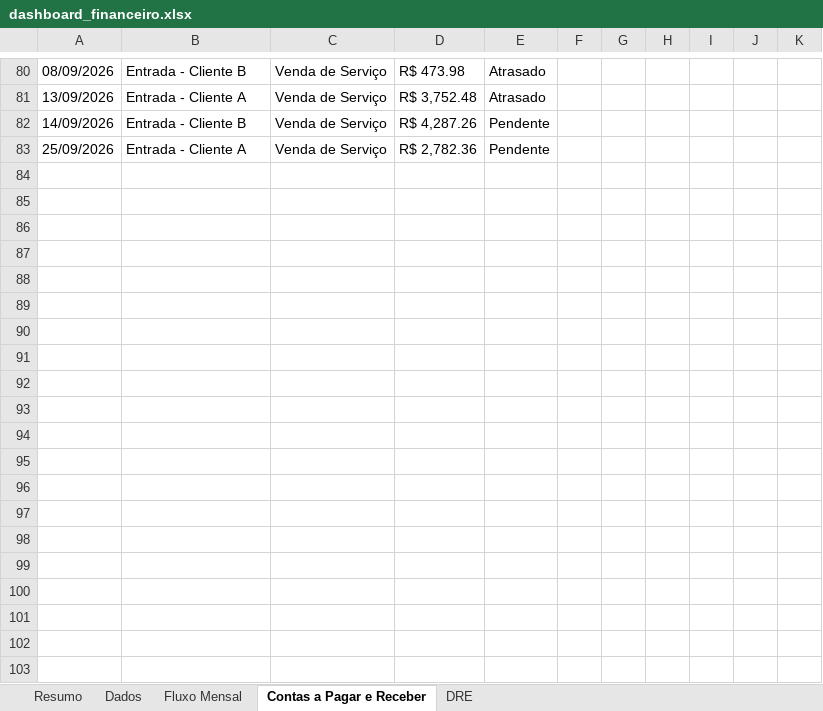
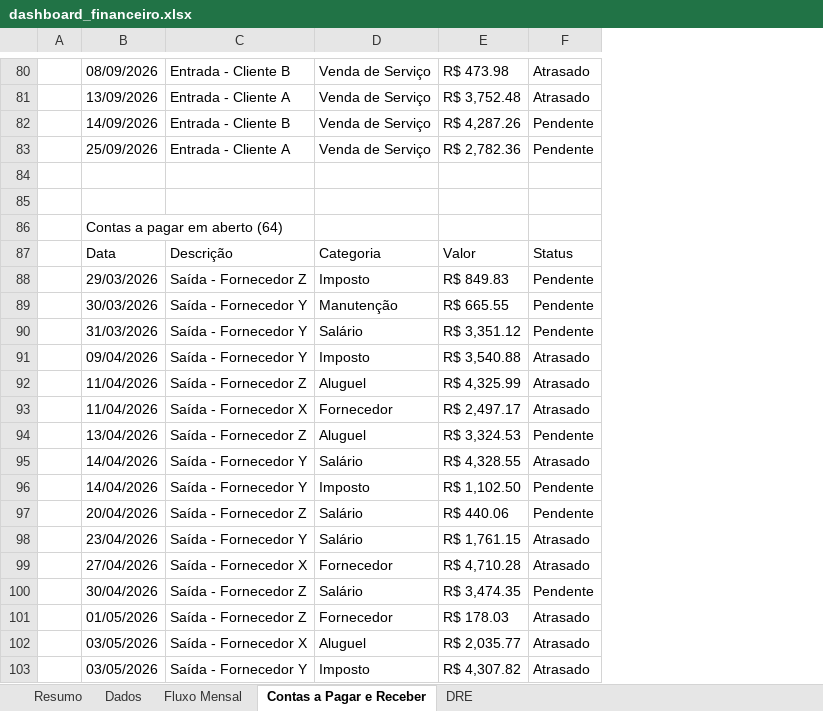
Before and after one commit to jvtdemiranda/dashboard-financeiro-PME, an Excel workbook: dashboard/dashboard_financeiro.xlsx, sheet Contas a Pagar e Receber, drawn as a sheet; only a part is shown, gaps mark what is left out; values as stored, in another font and other column widths than the file's, no cell formats; conditional formats and table styles not drawn; removed rows and columns are numbered as before the commit, all else as after; the diff covers the shown part only; the diff names each change by its address in the sheet, - before the commit and + after, or states it on an @@ line.

```diff
--- a/dashboard/dashboard_financeiro.xlsx (sheet Contas a Pagar e Receber)
+++ b/dashboard/dashboard_financeiro.xlsx (sheet Contas a Pagar e Receber)
+column A, empty
-column F, empty
-column G, empty
-column H, empty
-column I, empty
-column J, empty
-column K, empty
+row 84: (empty)
+row 85: (empty)
+row 86:  | Contas a pagar em aberto (64)
+row 87:  | Data | Descrição | Categoria | Valor | Status
+row 88:  | 29/03/2026 | Saída - Fornecedor Z | Imposto | R$ 849.83 | Pendente
+row 89:  | 30/03/2026 | Saída - Fornecedor Y | Manutenção | R$ 665.55 | Pendente
+row 90:  | 31/03/2026 | Saída - Fornecedor Y | Salário | R$ 3,351.12 | Pendente
+row 91:  | 09/04/2026 | Saída - Fornecedor Y | Imposto | R$ 3,540.88 | Atrasado
+row 92:  | 11/04/2026 | Saída - Fornecedor Z | Aluguel | R$ 4,325.99 | Atrasado
+row 93:  | 11/04/2026 | Saída - Fornecedor X | Fornecedor | R$ 2,497.17 | Atrasado
+row 94:  | 13/04/2026 | Saída - Fornecedor Z | Aluguel | R$ 3,324.53 | Pendente
+row 95:  | 14/04/2026 | Saída - Fornecedor Y | Salário | R$ 4,328.55 | Atrasado
+row 96:  | 14/04/2026 | Saída - Fornecedor Y | Imposto | R$ 1,102.50 | Pendente
+row 97:  | 20/04/2026 | Saída - Fornecedor Z | Salário | R$ 440.06 | Pendente
+row 98:  | 23/04/2026 | Saída - Fornecedor Y | Salário | R$ 1,761.15 | Atrasado
+row 99:  | 27/04/2026 | Saída - Fornecedor X | Fornecedor | R$ 4,710.28 | Atrasado
+row 100:  | 30/04/2026 | Saída - Fornecedor Z | Salário | R$ 3,474.35 | Pendente
+row 101:  | 01/05/2026 | Saída - Fornecedor Z | Fornecedor | R$ 178.03 | Atrasado
+row 102:  | 03/05/2026 | Saída - Fornecedor X | Aluguel | R$ 2,035.77 | Atrasado
+row 103:  | 03/05/2026 | Saída - Fornecedor Y | Imposto | R$ 4,307.82 | Atrasado
```
Also changed, not shown: 52 added rows, 4 removed rows, 3 edited cells and merged cells elsewhere in this sheet, sheet Resumo, sheet Fluxo Mensal, sheet DRE, sheet Dados, cell formats, formulas that keep their value, charts or pictures, public/dashboard_financeiro.xlsx, 2 other files.
